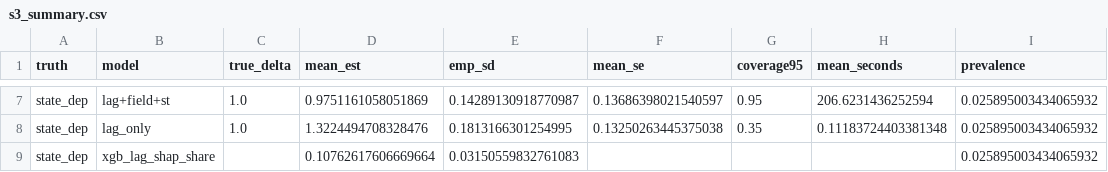
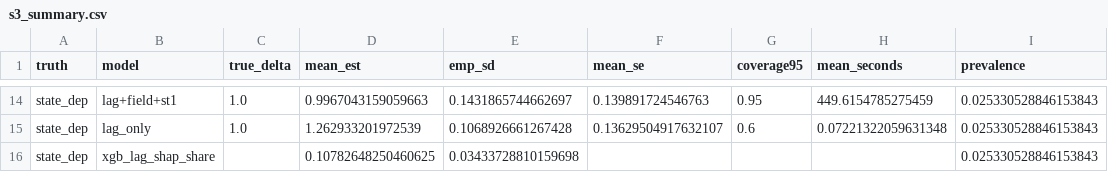
Before and after one commit to stefanocastruccio/26.Castruccio.conflict.unpublished, a CSV file: results/s3_summary.csv, drawn as a sheet; only a part is shown, gaps mark what is left out; addresses are those after the commit; the diff covers the shown part only; the diff names each change by its address in the sheet, - before the commit and + after, or states it on an @@ line.

```diff
--- a/results/s3_summary.csv
+++ b/results/s3_summary.csv
-B14 (model): lag+field+st
+B14 (model): lag+field+st1
-D14 (mean_est): 0.9751161058051869
+D14 (mean_est): 0.9967043159059663
-E14 (emp_sd): 0.14289130918770987
+E14 (emp_sd): 0.1431865744662697
-F14 (mean_se): 0.13686398021540597
+F14 (mean_se): 0.139891724546763
-H14 (mean_seconds): 206.6231436252594
+H14 (mean_seconds): 449.6154785275459
-I14:I16 (prevalence): 0.025895003434065932
+I14:I16 (prevalence): 0.025330528846153843
-D15 (mean_est): 1.3224494708328476
+D15 (mean_est): 1.262933201972539
-E15 (emp_sd): 0.1813166301254995
+E15 (emp_sd): 0.1068926661267428
-F15 (mean_se): 0.13250263445375038
+F15 (mean_se): 0.13629504917632107
-G15 (coverage95): 0.35
+G15 (coverage95): 0.6
-H15 (mean_seconds): 0.11183724403381348
+H15 (mean_seconds): 0.07221322059631348
-D16 (mean_est): 0.10762617606669664
+D16 (mean_est): 0.10782648250460625
-E16 (emp_sd): 0.03150559832761083
+E16 (emp_sd): 0.03433728810159698
```
Also changed, not shown: 7 added rows and 25 edited cells elsewhere in this file, results/s0_summary.csv, results/s1_raw.csv, 19 other files.
